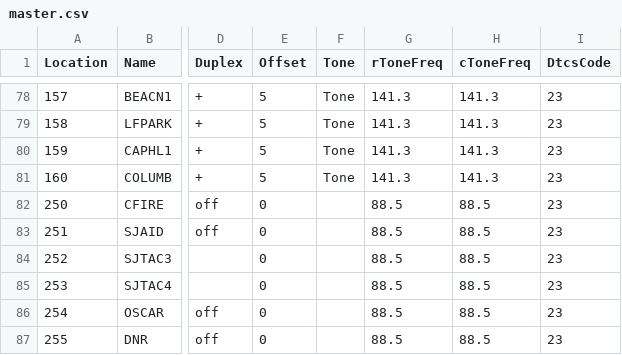
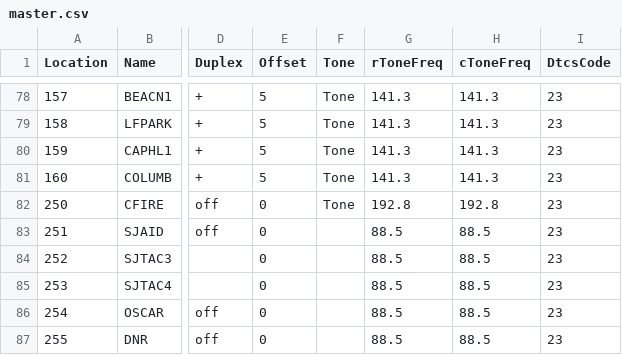
Before and after one commit to bhhoyer/SJACSflist, a CSV file: master.csv, drawn as a sheet; only a part is shown, gaps mark what is left out; the diff names each change by its address in the sheet, - before the commit and + after, or states it on an @@ line.

Commit message:
Add tone for CFIRE.

```diff
--- a/master.csv
+++ b/master.csv
-F82 (Tone): (empty)
+F82 (Tone): Tone
-G82 (rToneFreq): 88.5
+G82 (rToneFreq): 192.8
-H82 (cToneFreq): 88.5
+H82 (cToneFreq): 192.8
```
Also changed, not shown: reffiles/HTdualband_logistics.csv, reffiles/Kenwood_TM-V71A.csv.
